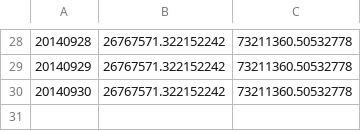
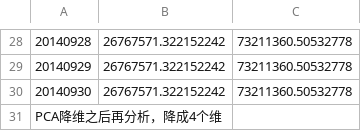
Before and after one commit to ximingren/tianchi_yuebao, a CSV file: result/fourth_tc_comp_predict_table.csv, drawn as a sheet; only a part is shown, gaps mark what is left out.

```diff
--- a/result/fourth_tc_comp_predict_table.csv
+++ b/result/fourth_tc_comp_predict_table.csv
@@ -30 +30,2 @@
 20140930,26767571.322152242,73211360.50532778
+PCA降维之后再分析，降成4个维
```
Also changed, not shown: result/fifth_tc_comp_predict_table.csv, result/first_tc_comp_predict_table.csv, 18 other files.
